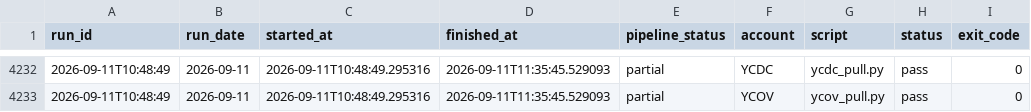
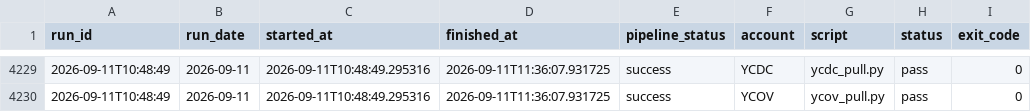
Before and after one commit to MikeWooCerna/Pac-Biz, a CSV file: pipeline_step_history.csv, drawn as a sheet; only a part is shown, gaps mark what is left out; addresses are those after the commit; the diff covers the shown part only; the diff names each change by its address in the sheet, - before the commit and + after, or states it on an @@ line.

Commit message:
Fix pipeline monitor status after retry recovery

```diff
--- a/pipeline_step_history.csv
+++ b/pipeline_step_history.csv
-D4229:D4230 (finished_at): 2026-09-11T11:35:45.529093
+D4229:D4230 (finished_at): 2026-09-11T11:36:07.931725
-E4229:E4230 (pipeline_status): partial
+E4229:E4230 (pipeline_status): success
```
Also changed, not shown: 3 removed rows and 52 edited cells elsewhere in this file, pipeline_daily_uptime.csv, 5 other files.
